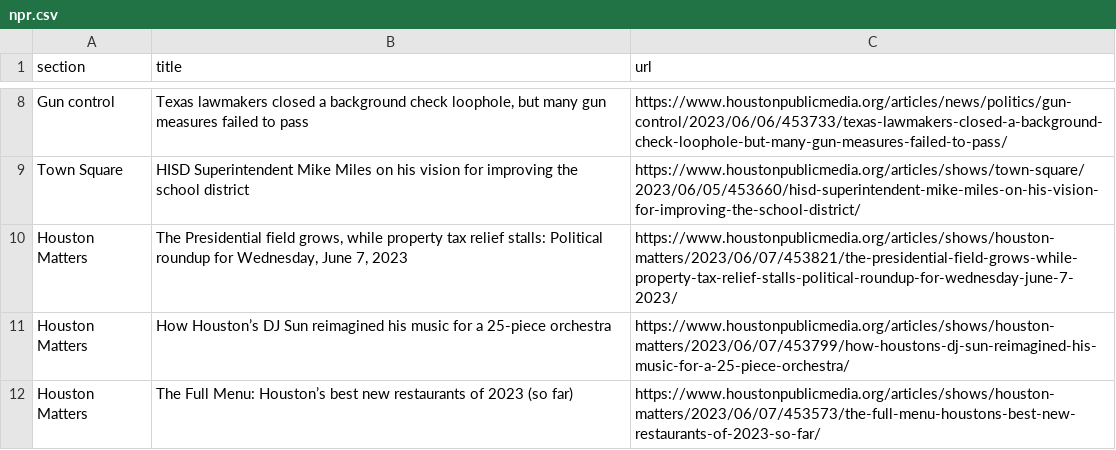
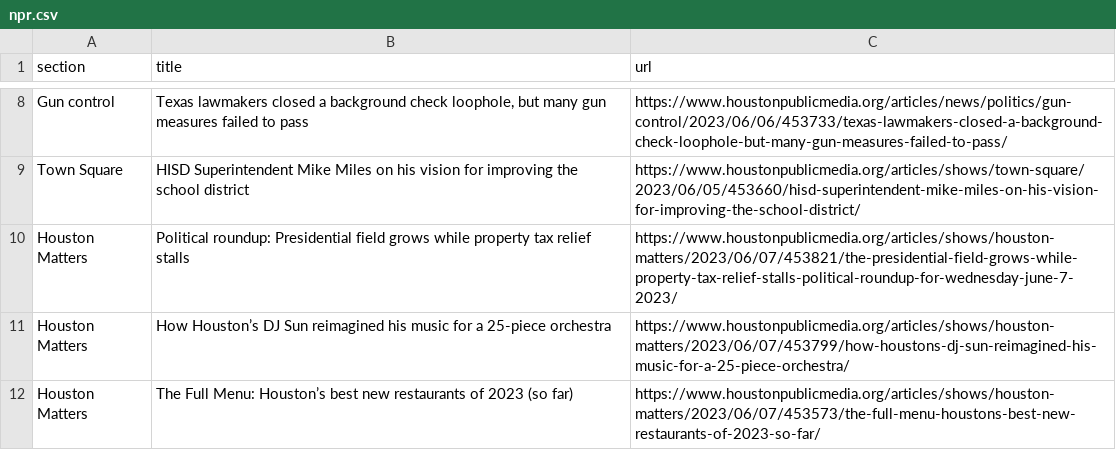
Before and after one commit to AngelineJCQ/aoto-scraper, a CSV file: npr.csv, drawn as a sheet; only a part is shown, gaps mark what is left out.

```diff
--- a/npr.csv
+++ b/npr.csv
@@ -9,3 +9,3 @@ Gun control,"Texas lawmakers closed a background check loophole, but many gun me
 Town Square,HISD Superintendent Mike Miles on his vision for improving the school district,https://www.houstonpublicmedia.org/articles/shows/town-square/2023/06/05/453660/hisd-superintendent-mike-miles-on-his-vision-for-improving-the-school-district/
-Houston Matters,"The Presidential field grows, while property tax relief stalls: Political roundup for Wednesday, June 7, 2023",https://www.houstonpublicmedia.org/articles/shows/houston-matters/2023/06/07/453821/the-presidential-field-grows-while-property-tax-relief-stalls-political-roundup-for-wednesday-june-7-2023/
+Houston Matters,Political roundup: Presidential field grows while property tax relief stalls,https://www.houstonpublicmedia.org/articles/shows/houston-matters/2023/06/07/453821/the-presidential-field-grows-while-property-tax-relief-stalls-political-roundup-for-wednesday-june-7-2023/
 Houston Matters,How Houston’s DJ Sun reimagined his music for a 25-piece orchestra,https://www.houstonpublicmedia.org/articles/shows/houston-matters/2023/06/07/453799/how-houstons-dj-sun-reimagined-his-music-for-a-25-piece-orchestra/
```
